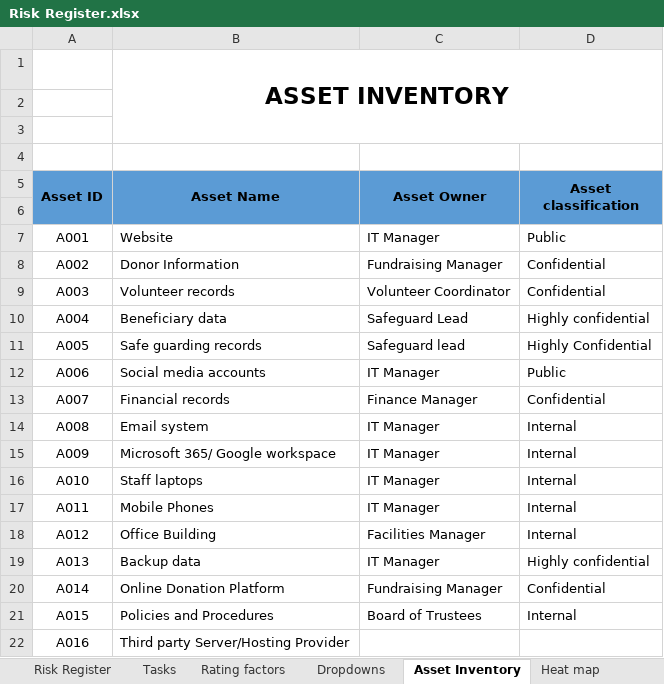
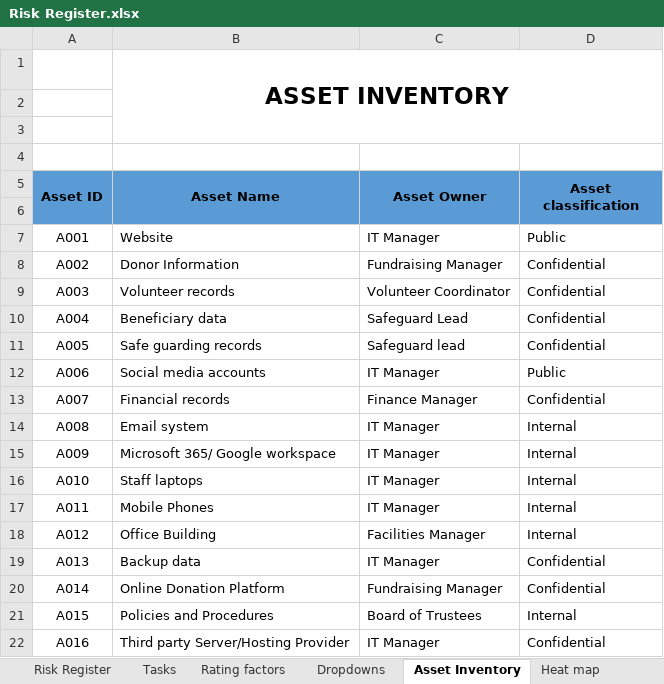
Before and after one commit to Nyerovwo1/Risk-Management-Framework, an Excel workbook: Assets/Risk Register.xlsx, sheet Asset Inventory, drawn as a sheet; values as stored, in another font and other column widths than the file's, no borders; the diff names each change by its address in the sheet, - before the commit and + after, or states it on an @@ line.

Commit message:
edit

```diff
--- a/Assets/Risk Register.xlsx (sheet Asset Inventory)
+++ b/Assets/Risk Register.xlsx (sheet Asset Inventory)
-D10 (Asset classification): Highly confidential
+D10 (Asset classification): Confidential
-D11 (Asset classification): Highly Confidential
+D11 (Asset classification): Confidential
-D19 (Asset classification): Highly confidential
+D19 (Asset classification): Confidential
-C22 (Asset Owner): (empty)
+C22 (Asset Owner): IT Manager
-D22 (Asset classification): (empty)
+D22 (Asset classification): Confidential
```
Also changed, not shown: sheet Heat map, sheet Dropdowns.
